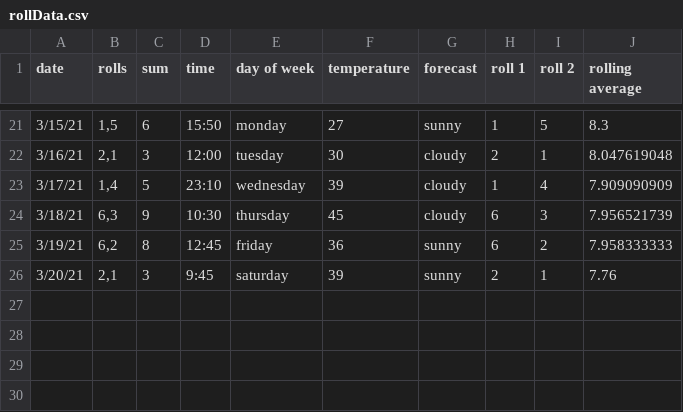
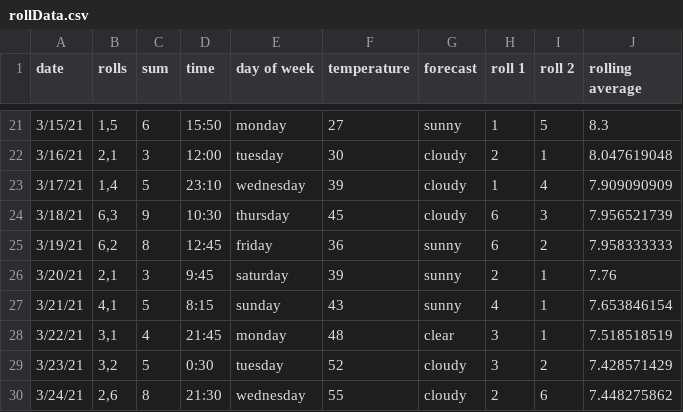
Before and after one commit to maxpinheiro/dice-data, a CSV file: rollData.csv, drawn as a sheet; only a part is shown, gaps mark what is left out; the diff names each change by its address in the sheet, - before the commit and + after, or states it on an @@ line.

Commit message:
update roll data 3/24

```diff
--- a/rollData.csv
+++ b/rollData.csv
+row 27: 3/21/21 | 4,1 | 5 | 8:15 | sunday | 43 | sunny | 4 | 1 | 7.653846154
+row 28: 3/22/21 | 3,1 | 4 | 21:45 | monday | 48 | clear | 3 | 1 | 7.518518519
+row 29: 3/23/21 | 3,2 | 5 | 0:30 | tuesday | 52 | cloudy | 3 | 2 | 7.428571429
+row 30: 3/24/21 | 2,6 | 8 | 21:30 | wednesday | 55 | cloudy | 2 | 6 | 7.448275862
```
